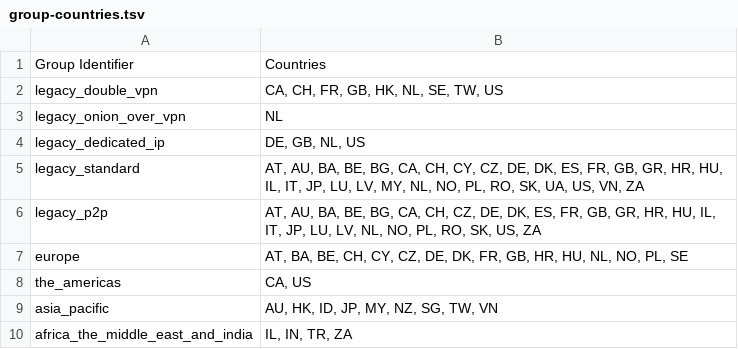
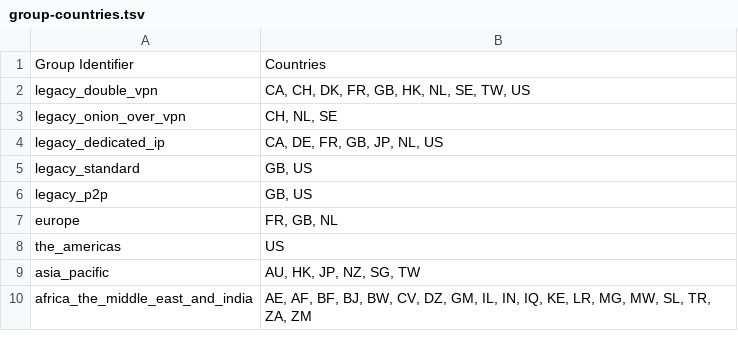
Before and after one commit to UriShX/vpn-profile-switcher, a TSV file: group-countries.tsv, drawn as a sheet.

```diff
--- a/group-countries.tsv
+++ b/group-countries.tsv
@@ -1,10 +1,10 @@
 Group Identifier	Countries
-legacy_double_vpn	CA, CH, FR, GB, HK, NL, SE, TW, US
-legacy_onion_over_vpn	NL
-legacy_dedicated_ip	DE, GB, NL, US
-legacy_standard	AT, AU, BA, BE, BG, CA, CH, CY, CZ, DE, DK, ES, FR, GB, GR, HR, HU, IL, IT, JP, LU, LV, MY, NL, NO, PL, RO, SK, UA, US, VN, ZA
-legacy_p2p	AT, AU, BA, BE, BG, CA, CH, CZ, DE, DK, ES, FR, GB, GR, HR, HU, IL, IT, JP, LU, LV, NL, NO, PL, RO, SK, US, ZA
-europe	AT, BA, BE, CH, CY, CZ, DE, DK, FR, GB, HR, HU, NL, NO, PL, SE
-the_americas	CA, US
-asia_pacific	AU, HK, ID, JP, MY, NZ, SG, TW, VN
-africa_the_middle_east_and_india	IL, IN, TR, ZA
+legacy_double_vpn	CA, CH, DK, FR, GB, HK, NL, SE, TW, US
+legacy_onion_over_vpn	CH, NL, SE
+legacy_dedicated_ip	CA, DE, FR, GB, JP, NL, US
+legacy_standard	GB, US
+legacy_p2p	GB, US
+europe	FR, GB, NL
+the_americas	US
+asia_pacific	AU, HK, JP, NZ, SG, TW
+africa_the_middle_east_and_india	AE, AF, BF, BJ, BW, CV, DZ, GM, IL, IN, IQ, KE, LR, MG, MW, SL, TR, ZA, ZM
```
Also changed, not shown: countries.tsv.
